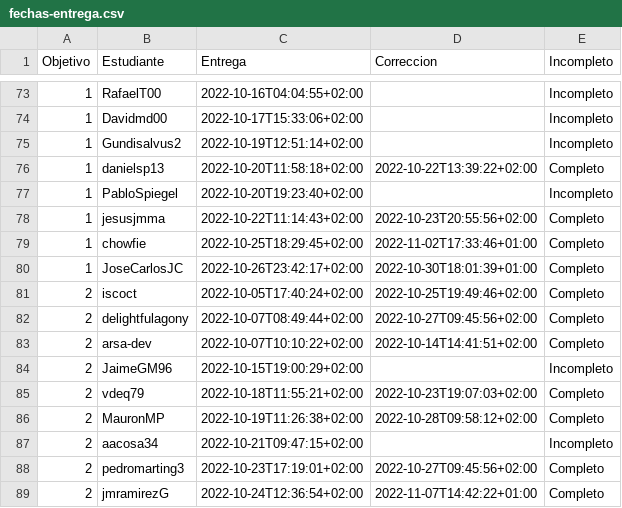
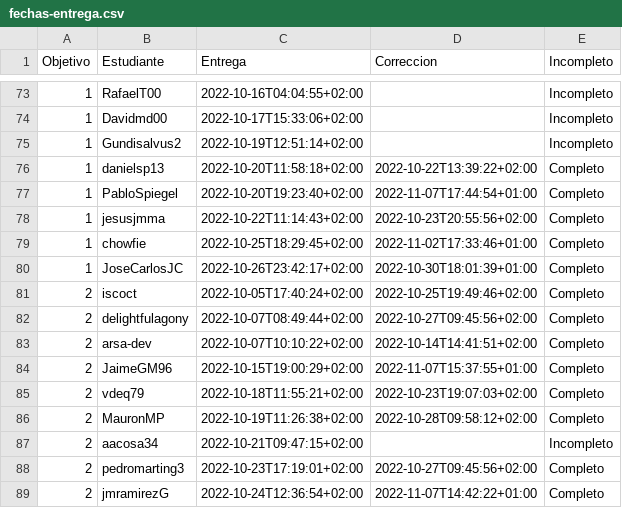
Before and after one commit to JJ/IV-22-23, a CSV file: data/fechas-entrega.csv, drawn as a sheet; only a part is shown, gaps mark what is left out.

```diff
--- a/data/fechas-entrega.csv
+++ b/data/fechas-entrega.csv
@@ -76,3 +76,3 @@ Objetivo;Estudiante;Entrega;Correccion;Incompleto
 1; danielsp13;2022-10-20T11:58:18+02:00;2022-10-22T13:39:22+02:00;Completo
-1; PabloSpiegel;2022-10-20T19:23:40+02:00;;Incompleto
+1; PabloSpiegel;2022-10-20T19:23:40+02:00;2022-11-07T17:44:54+01:00;Completo
 1; jesusjmma;2022-10-22T11:14:43+02:00;2022-10-23T20:55:56+02:00;Completo
@@ -83,3 +83,3 @@ Objetivo;Estudiante;Entrega;Correccion;Incompleto
 2; arsa-dev;2022-10-07T10:10:22+02:00;2022-10-14T14:41:51+02:00;Completo
-2; JaimeGM96;2022-10-15T19:00:29+02:00;;Incompleto
+2; JaimeGM96;2022-10-15T19:00:29+02:00;2022-11-07T15:37:55+01:00;Completo
 2; vdeq79;2022-10-18T11:55:21+02:00;2022-10-23T19:07:03+02:00;Completo
```
Also changed, not shown: 1 other file.
